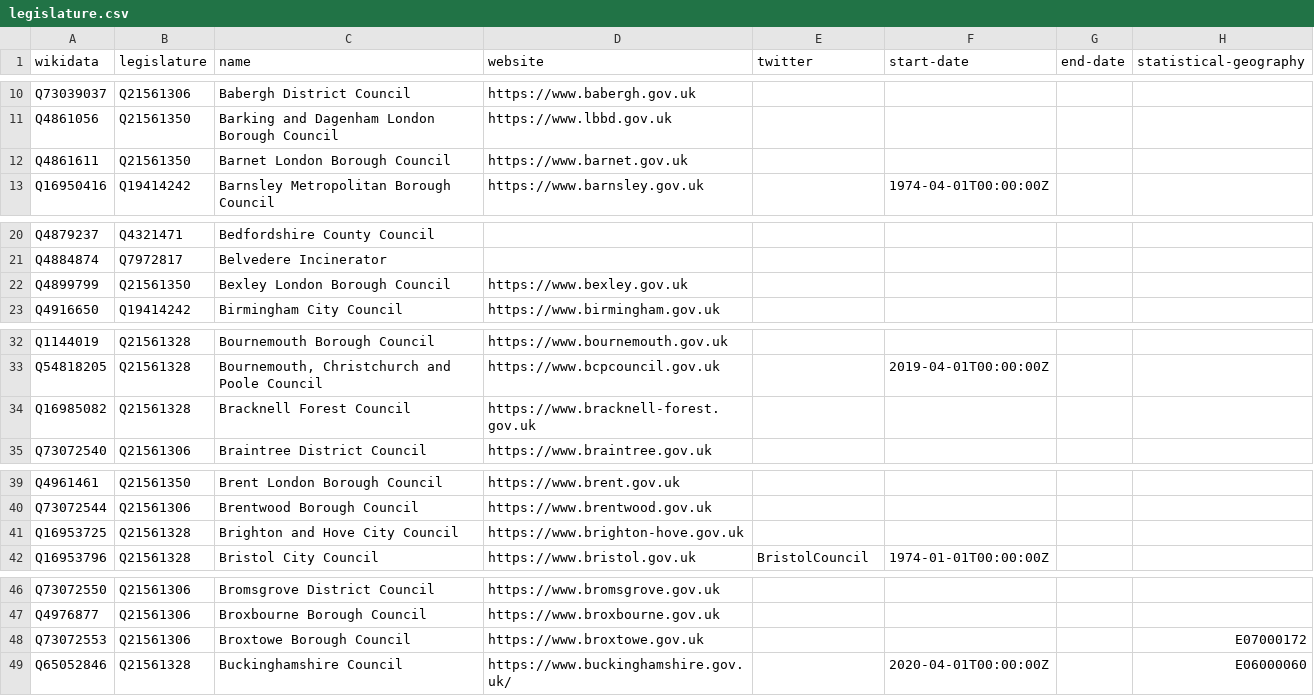
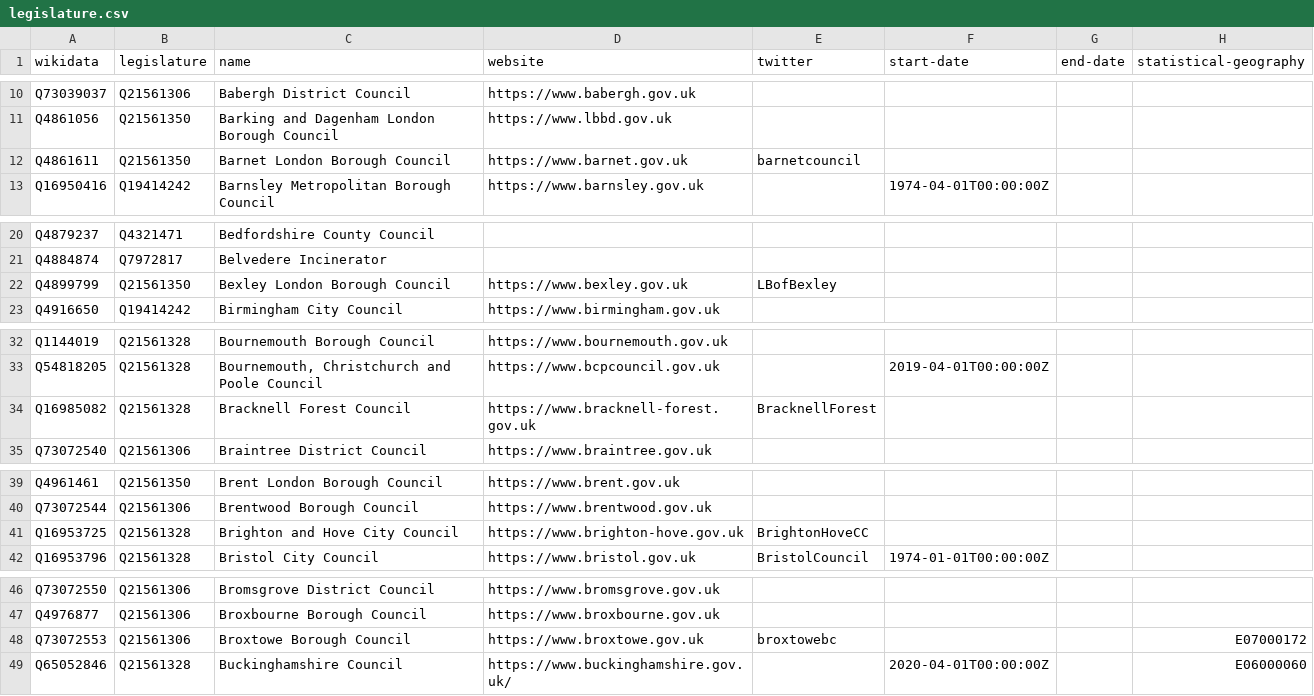
Before and after one commit to digital-land/organisation-dataset, a CSV file: collection/wikidata/legislature.csv, drawn as a sheet; only a part is shown, gaps mark what is left out; the diff covers the shown part only.

```diff
--- a/collection/wikidata/legislature.csv
+++ b/collection/wikidata/legislature.csv
@@ -11,3 +11,3 @@ Q73039037,Q21561306,Babergh District Council,https://www.babergh.gov.uk,,,,
 Q4861056,Q21561350,Barking and Dagenham London Borough Council,https://www.lbbd.gov.uk,,,,
-Q4861611,Q21561350,Barnet London Borough Council,https://www.barnet.gov.uk,,,,
+Q4861611,Q21561350,Barnet London Borough Council,https://www.barnet.gov.uk,barnetcouncil,,,
 Q16950416,Q19414242,Barnsley Metropolitan Borough Council,https://www.barnsley.gov.uk,,1974-04-01T00:00:00Z,,
@@ -21,3 +21,3 @@ Q4879237,Q4321471,Bedfordshire County Council,,,,,
 Q4884874,Q7972817,Belvedere Incinerator,,,,,
-Q4899799,Q21561350,Bexley London Borough Council,https://www.bexley.gov.uk,,,,
+Q4899799,Q21561350,Bexley London Borough Council,https://www.bexley.gov.uk,LBofBexley,,,
 Q4916650,Q19414242,Birmingham City Council,https://www.birmingham.gov.uk,,,,
@@ -33,3 +33,3 @@ Q1144019,Q21561328,Bournemouth Borough Council,https://www.bournemouth.gov.uk,,,
 Q54818205,Q21561328,"Bournemouth, Christchurch and Poole Council",https://www.bcpcouncil.gov.uk,,2019-04-01T00:00:00Z,,
-Q16985082,Q21561328,Bracknell Forest Council,https://www.bracknell-forest.gov.uk,,,,
+Q16985082,Q21561328,Bracknell Forest Council,https://www.bracknell-forest.gov.uk,BracknellForest,,,
 Q73072540,Q21561306,Braintree District Council,https://www.braintree.gov.uk,,,,
@@ -40,3 +40,3 @@ Q4961461,Q21561350,Brent London Borough Council,https://www.brent.gov.uk,,,,
 Q73072544,Q21561306,Brentwood Borough Council,https://www.brentwood.gov.uk,,,,
-Q16953725,Q21561328,Brighton and Hove City Council,https://www.brighton-hove.gov.uk,,,,
+Q16953725,Q21561328,Brighton and Hove City Council,https://www.brighton-hove.gov.uk,BrightonHoveCC,,,
 Q16953796,Q21561328,Bristol City Council,https://www.bristol.gov.uk,BristolCouncil,1974-01-01T00:00:00Z,,
@@ -47,3 +47,3 @@ Q73072550,Q21561306,Bromsgrove District Council,https://www.bromsgrove.gov.uk,,,
 Q4976877,Q21561306,Broxbourne Borough Council,https://www.broxbourne.gov.uk,,,,
-Q73072553,Q21561306,Broxtowe Borough Council,https://www.broxtowe.gov.uk,,,,E07000172
+Q73072553,Q21561306,Broxtowe Borough Council,https://www.broxtowe.gov.uk,broxtowebc,,,E07000172
 Q65052846,Q21561328,Buckinghamshire Council,https://www.buckinghamshire.gov.uk/,,2020-04-01T00:00:00Z,,E06000060
```
Also changed, not shown: 1 edited cell elsewhere in this file, collection/organisation.csv, 1 other file.
